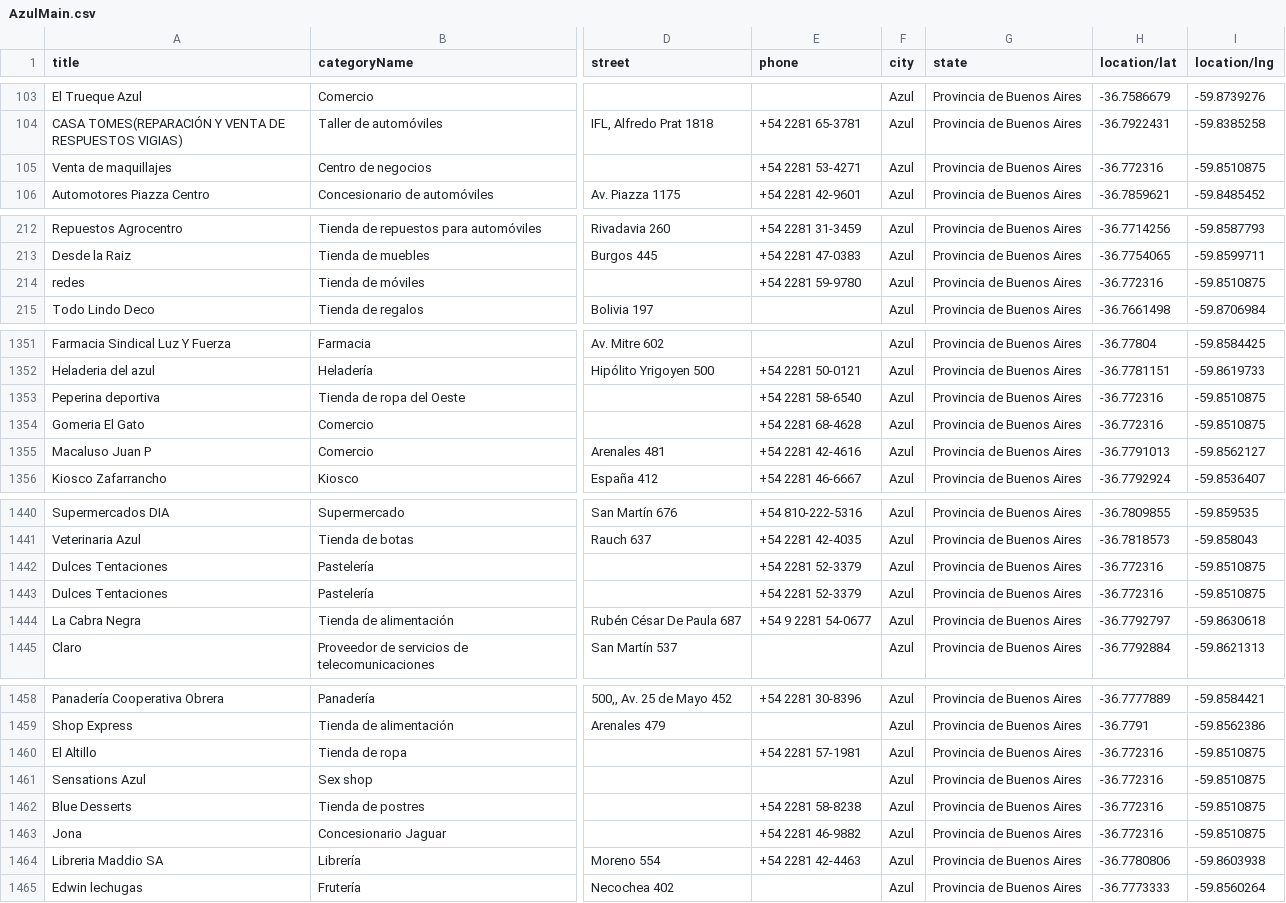
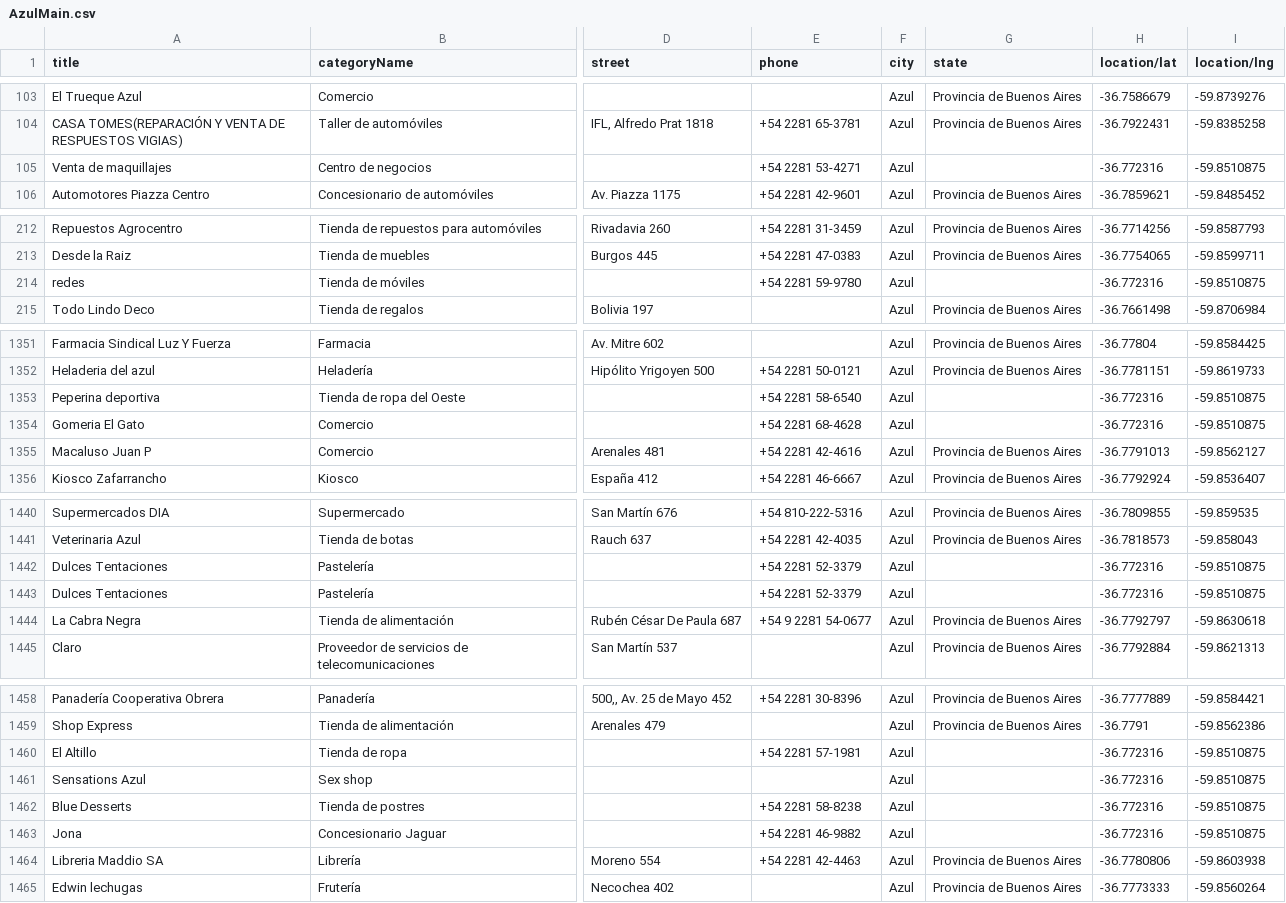
Before and after one commit to MCCastroMaluta/Portfolio-Python-esp, a CSV file: CleanData/AzulMain.csv, drawn as a sheet; only a part is shown, gaps mark what is left out; the diff covers the shown part only; the diff names each change by its address in the sheet, - before the commit and + after, or states it on an @@ line.

```diff
--- a/CleanData/AzulMain.csv
+++ b/CleanData/AzulMain.csv
-G105 (state): Provincia de Buenos Aires
+G105 (state): (empty)
-G214 (state): Provincia de Buenos Aires
+G214 (state): (empty)
-G1353:G1354 (state): Provincia de Buenos Aires
+G1353:G1354 (state): (empty)
-G1442:G1443 (state): Provincia de Buenos Aires
+G1442:G1443 (state): (empty)
-G1460:G1463 (state): Provincia de Buenos Aires
+G1460:G1463 (state): (empty)
```
Also changed, not shown: 5 edited cells elsewhere in this file, CleanData/JuarezMain.csv, CleanData/OlavarriaMain.csv, 5 other files.
